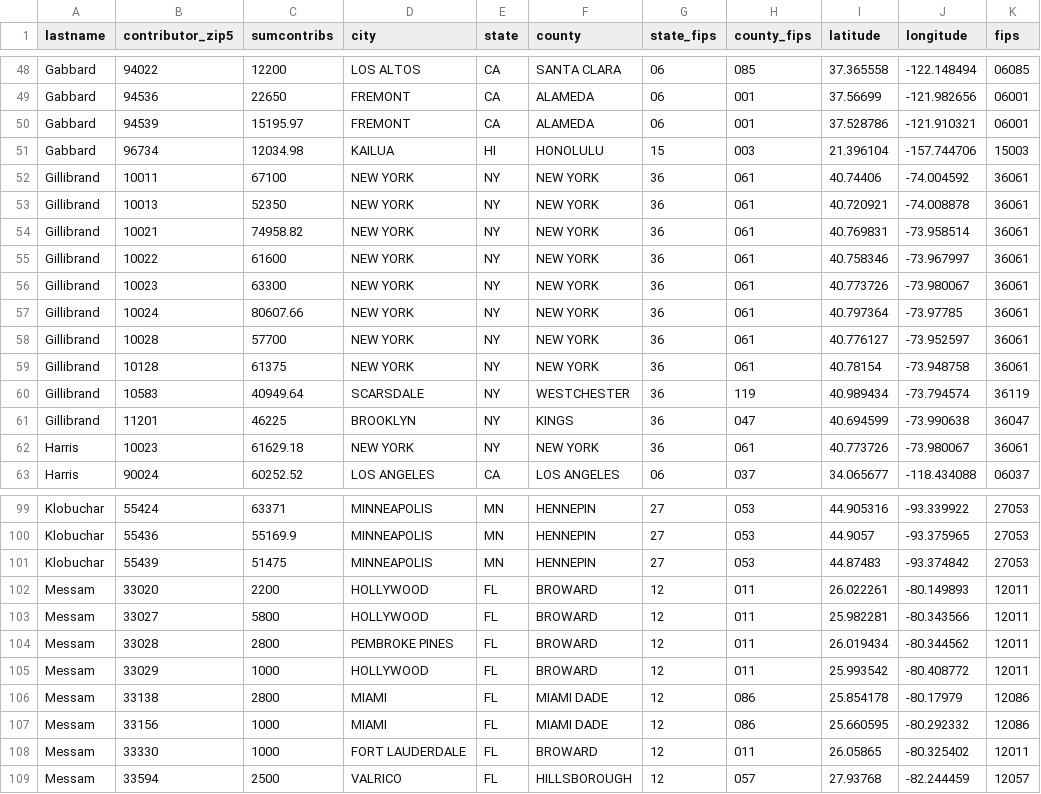
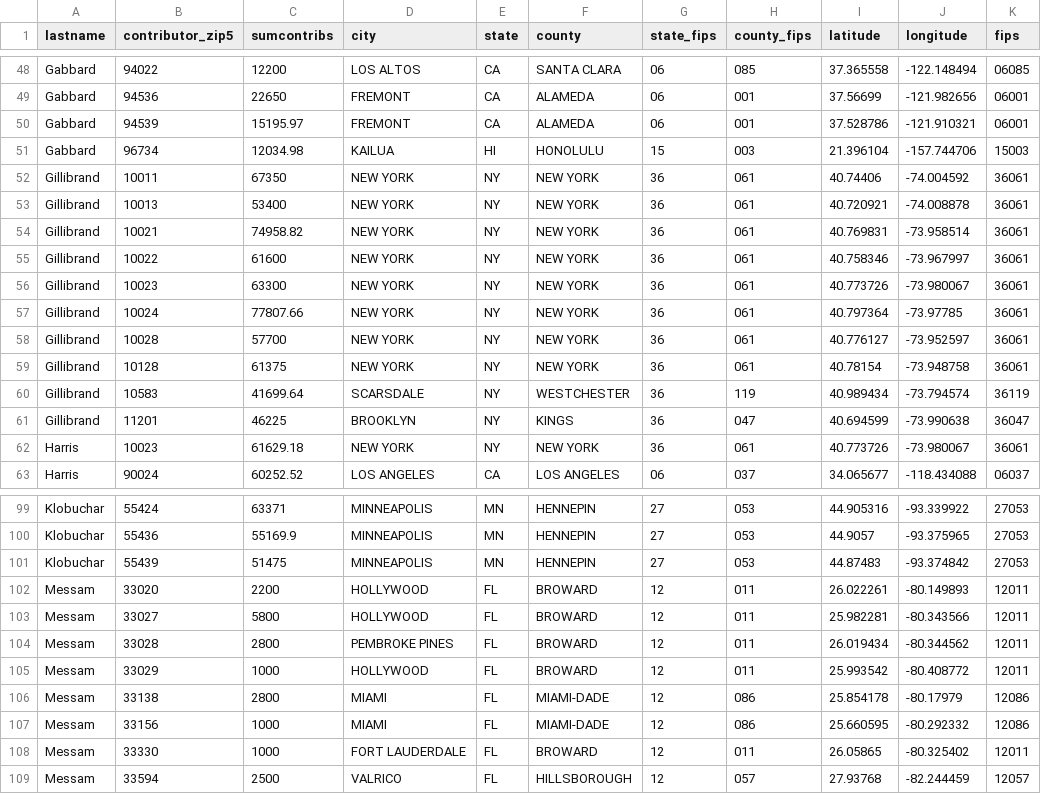
Before and after one commit to amkessler/cnn_fec_prezanalysis, a CSV file: output/top10_byzip_bycand.csv, drawn as a sheet; only a part is shown, gaps mark what is left out.

```diff
--- a/output/top10_byzip_bycand.csv
+++ b/output/top10_byzip_bycand.csv
@@ -51,4 +51,4 @@ Gabbard,94539,15195.97,FREMONT,CA,ALAMEDA,06,001,37.528786,-121.910321,06001
 Gabbard,96734,12034.98,KAILUA,HI,HONOLULU,15,003,21.396104,-157.744706,15003
-Gillibrand,10011,67100,NEW YORK,NY,NEW YORK,36,061,40.74406,-74.004592,36061
-Gillibrand,10013,52350,NEW YORK,NY,NEW YORK,36,061,40.720921,-74.008878,36061
+Gillibrand,10011,67350,NEW YORK,NY,NEW YORK,36,061,40.74406,-74.004592,36061
+Gillibrand,10013,53400,NEW YORK,NY,NEW YORK,36,061,40.720921,-74.008878,36061
 Gillibrand,10021,74958.82,NEW YORK,NY,NEW YORK,36,061,40.769831,-73.958514,36061
@@ -56,6 +56,6 @@ Gillibrand,10022,61600,NEW YORK,NY,NEW YORK,36,061,40.758346,-73.967997,36061
 Gillibrand,10023,63300,NEW YORK,NY,NEW YORK,36,061,40.773726,-73.980067,36061
-Gillibrand,10024,80607.66,NEW YORK,NY,NEW YORK,36,061,40.797364,-73.97785,36061
+Gillibrand,10024,77807.66,NEW YORK,NY,NEW YORK,36,061,40.797364,-73.97785,36061
 Gillibrand,10028,57700,NEW YORK,NY,NEW YORK,36,061,40.776127,-73.952597,36061
 Gillibrand,10128,61375,NEW YORK,NY,NEW YORK,36,061,40.78154,-73.948758,36061
-Gillibrand,10583,40949.64,SCARSDALE,NY,WESTCHESTER,36,119,40.989434,-73.794574,36119
+Gillibrand,10583,41699.64,SCARSDALE,NY,WESTCHESTER,36,119,40.989434,-73.794574,36119
 Gillibrand,11201,46225,BROOKLYN,NY,KINGS,36,047,40.694599,-73.990638,36047
@@ -105,4 +105,4 @@ Messam,33028,2800,PEMBROKE PINES,FL,BROWARD,12,011,26.019434,-80.344562,12011
 Messam,33029,1000,HOLLYWOOD,FL,BROWARD,12,011,25.993542,-80.408772,12011
-Messam,33138,2800,MIAMI,FL,MIAMI DADE,12,086,25.854178,-80.17979,12086
-Messam,33156,1000,MIAMI,FL,MIAMI DADE,12,086,25.660595,-80.292332,12086
+Messam,33138,2800,MIAMI,FL,MIAMI-DADE,12,086,25.854178,-80.17979,12086
+Messam,33156,1000,MIAMI,FL,MIAMI-DADE,12,086,25.660595,-80.292332,12086
 Messam,33330,1000,FORT LAUDERDALE,FL,BROWARD,12,011,26.05865,-80.325402,12011
```
Also changed, not shown: output/bycounty_bycand.csv, 3 other files.
